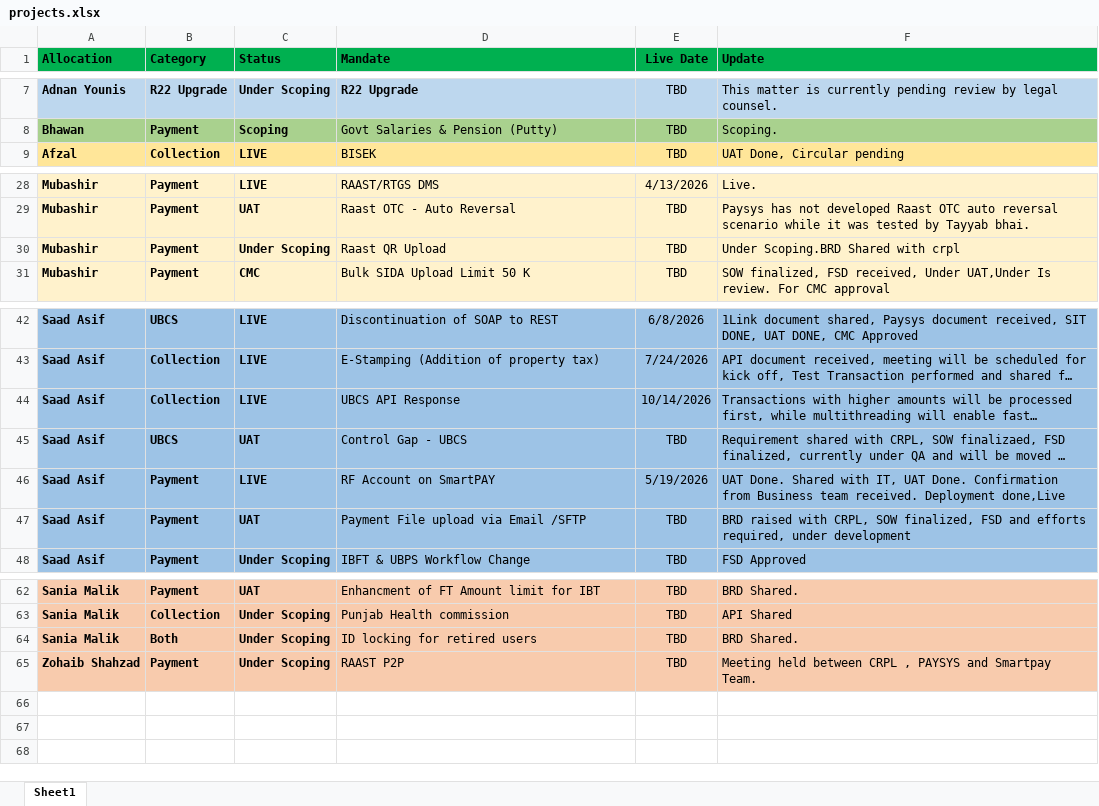
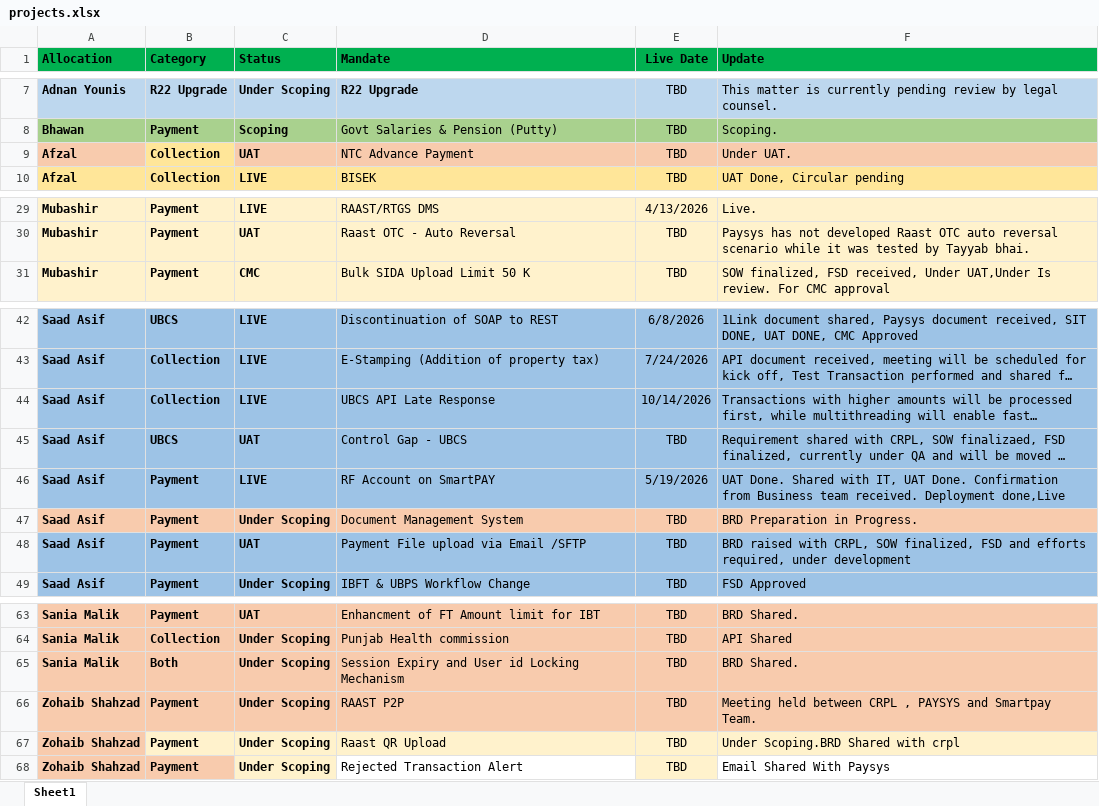
Before and after one commit to saadasif7/SmartPay-Project-Dashboard, an Excel workbook: data/projects.xlsx, sheet Sheet1, drawn as a sheet; only a part is shown, gaps mark what is left out; long unchanged cells end in …; values as stored, in another font and other column widths than the file's, no borders; table styles not drawn; removed rows and columns are numbered as before the commit, all else as after; the diff names each change by its address in the sheet, - before the commit and + after, or states it on an @@ line.

Commit message:
Update SmartPay Projects

```diff
--- a/data/projects.xlsx (sheet Sheet1)
+++ b/data/projects.xlsx (sheet Sheet1)
+row 9: Afzal | Collection | UAT | NTC Advance Payment | TBD | Under UAT.
-row 30: Mubashir | Payment | Under Scoping | Raast QR Upload | TBD | Under Scoping.BRD Shared with crpl
-D44 (Mandate): UBCS API Response
+D44 (Mandate): UBCS API Late Response
+row 47: Saad Asif | Payment | Under Scoping | Document Management System | TBD | BRD Preparation in Progress.
-D65 (Mandate): ID locking for retired users
+D65 (Mandate): Session Expiry and User id Locking Mechanism
+row 67: Zohaib Shahzad | Payment | Under Scoping | Raast QR Upload | TBD | Under Scoping.BRD Shared with crpl
+row 68: Zohaib Shahzad | Payment | Under Scoping | Rejected Transaction Alert | TBD | Email Shared With Paysys
```
